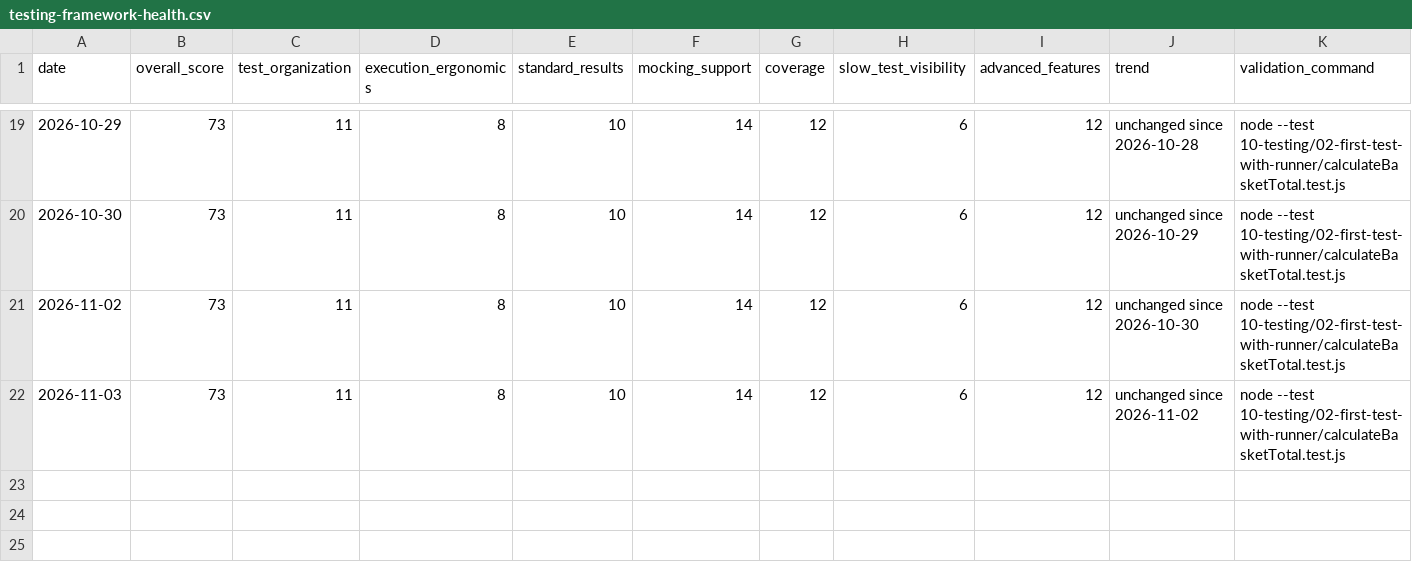
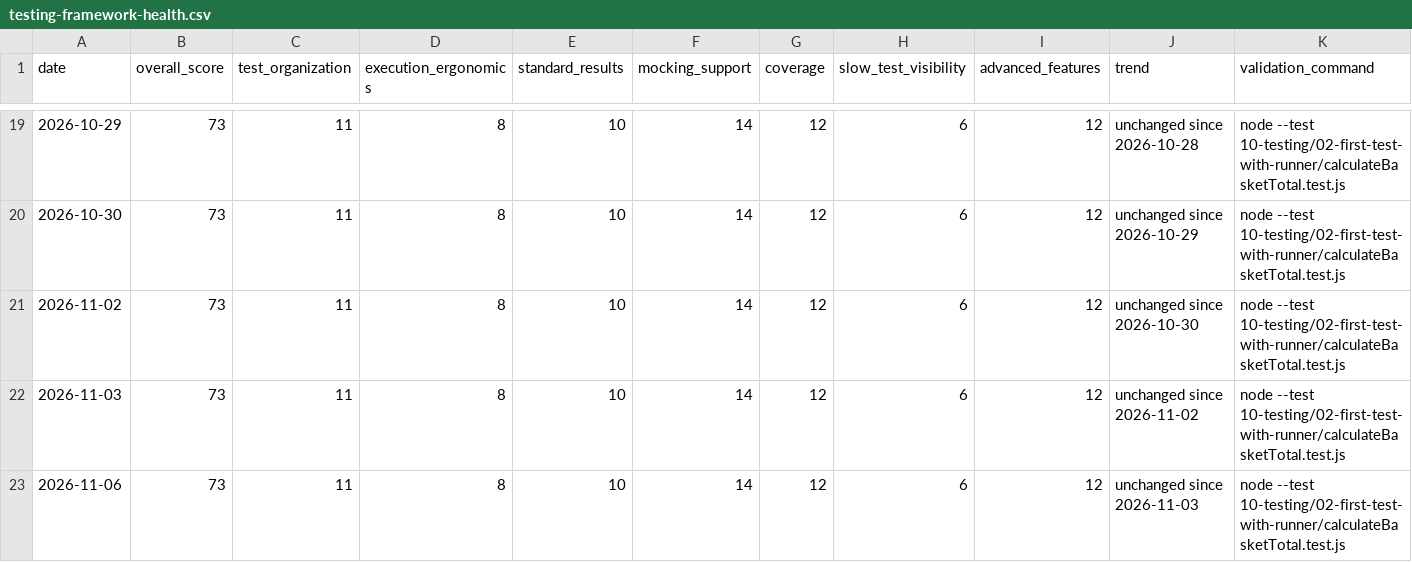
Before and after one commit to doikenichi/Node.js-Design-Patterns-Fourth-Edition, a CSV file: docs/testing-framework-health.csv, drawn as a sheet; only a part is shown, gaps mark what is left out; rows hold the shown columns only; the diff names each change by its address in the sheet, - before the commit and + after, or states it on an @@ line.

```diff
--- a/docs/testing-framework-health.csv
+++ b/docs/testing-framework-health.csv
+row 23: 2026-11-06 | 73 | 11 | 8 | 10 | 14 | 12 | 6 | 12 | unchanged since 2026-11-03 | node --test 10-testing/02-first-test-with-runner/calculateBasketTotal.test.js
```
Also changed, not shown: 1 other file.
